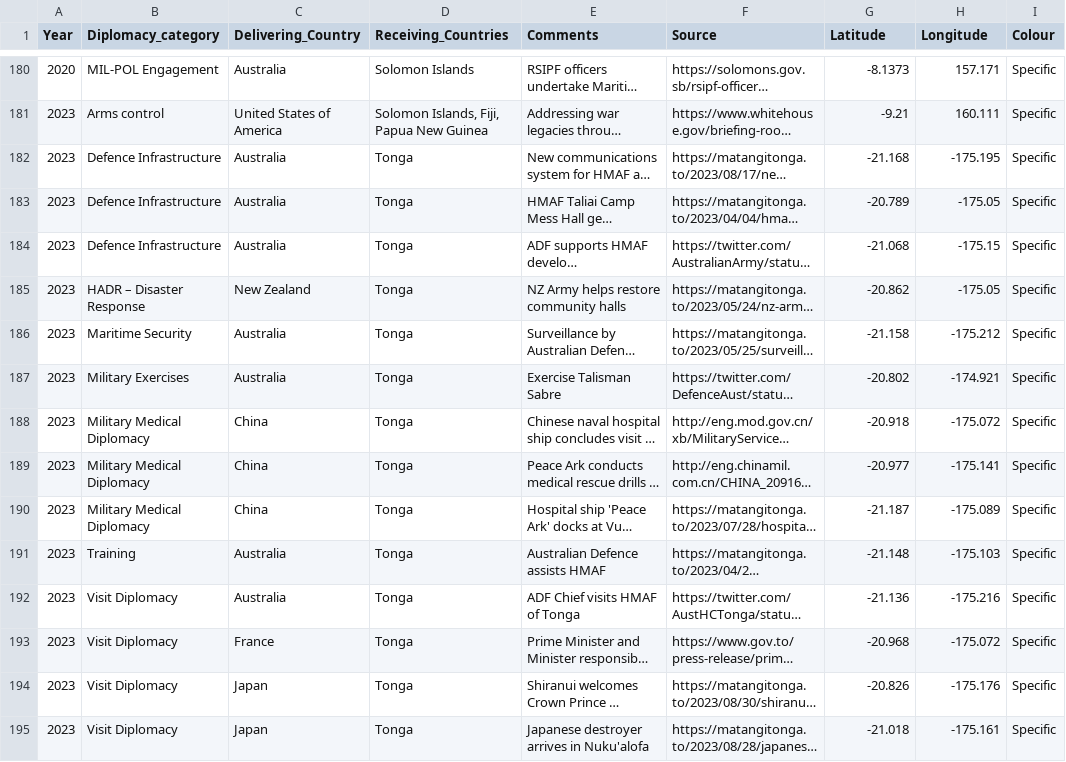
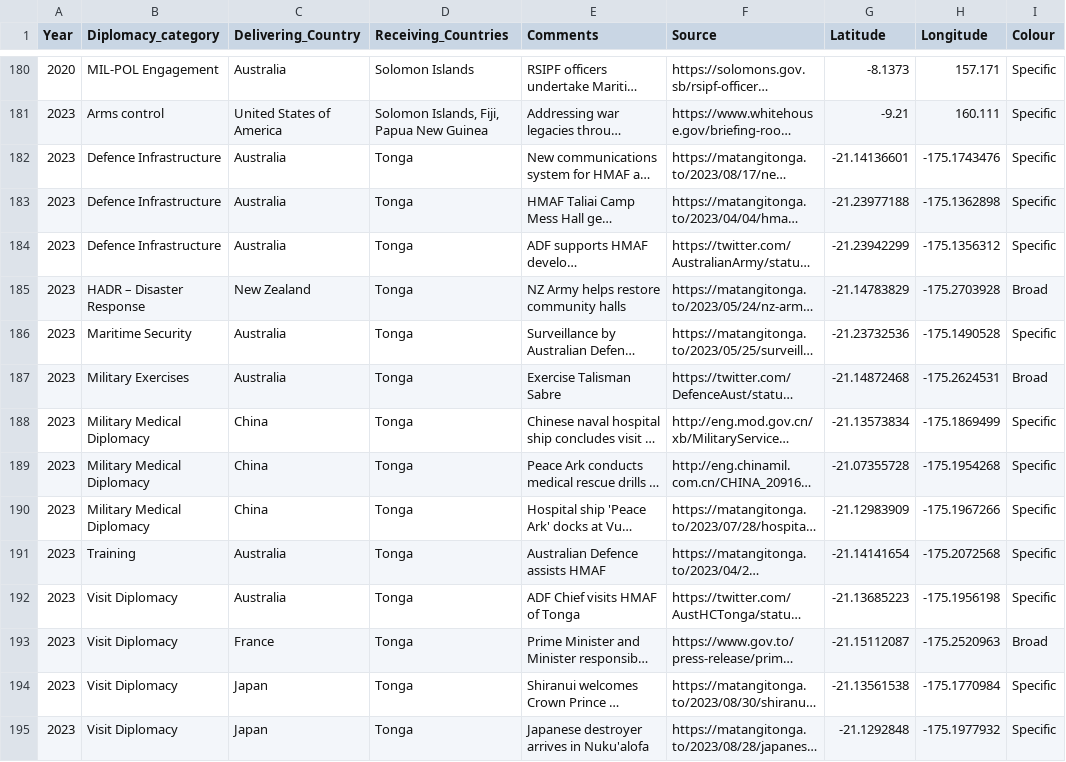
Before and after one commit to arthurdoyle1/Test_Def_Dip_Map, a CSV file: Sample_Data.csv, drawn as a sheet; only a part is shown, gaps mark what is left out; long unchanged cells end in …; the diff covers the shown part only; the diff names each change by its address in the sheet, - before the commit and + after, or states it on an @@ line.

```diff
--- a/Sample_Data.csv
+++ b/Sample_Data.csv
-G182 (Latitude): -21.168
+G182 (Latitude): -21.14136601
-H182 (Longitude): -175.195
+H182 (Longitude): -175.1743476
-G183 (Latitude): -20.789
+G183 (Latitude): -21.23977188
-H183 (Longitude): -175.05
+H183 (Longitude): -175.1362898
-G184 (Latitude): -21.068
+G184 (Latitude): -21.23942299
-H184 (Longitude): -175.15
+H184 (Longitude): -175.1356312
-G185 (Latitude): -20.862
+G185 (Latitude): -21.14783829
-H185 (Longitude): -175.05
+H185 (Longitude): -175.2703928
-I185 (Colour): Specific
+I185 (Colour): Broad
-G186 (Latitude): -21.158
+G186 (Latitude): -21.23732536
-H186 (Longitude): -175.212
+H186 (Longitude): -175.1490528
-G187 (Latitude): -20.802
+G187 (Latitude): -21.14872468
-H187 (Longitude): -174.921
+H187 (Longitude): -175.2624531
-I187 (Colour): Specific
+I187 (Colour): Broad
-G188 (Latitude): -20.918
+G188 (Latitude): -21.13573834
-H188 (Longitude): -175.072
+H188 (Longitude): -175.1869499
-G189 (Latitude): -20.977
+G189 (Latitude): -21.07355728
-H189 (Longitude): -175.141
+H189 (Longitude): -175.1954268
-G190 (Latitude): -21.187
+G190 (Latitude): -21.12983909
-H190 (Longitude): -175.089
+H190 (Longitude): -175.1967266
-G191 (Latitude): -21.148
+G191 (Latitude): -21.14141654
-H191 (Longitude): -175.103
+H191 (Longitude): -175.2072568
-G192 (Latitude): -21.136
+G192 (Latitude): -21.13685223
-H192 (Longitude): -175.216
+H192 (Longitude): -175.1956198
-G193 (Latitude): -20.968
+G193 (Latitude): -21.15112087
-H193 (Longitude): -175.072
+H193 (Longitude): -175.2520963
-I193 (Colour): Specific
+I193 (Colour): Broad
-G194 (Latitude): -20.826
+G194 (Latitude): -21.13561538
-H194 (Longitude): -175.176
+H194 (Longitude): -175.1770984
-G195 (Latitude): -21.018
+G195 (Latitude): -21.1292848
-H195 (Longitude): -175.161
+H195 (Longitude): -175.1977932
```
Also changed, not shown: 57 edited cells elsewhere in this file, 1 other file.
